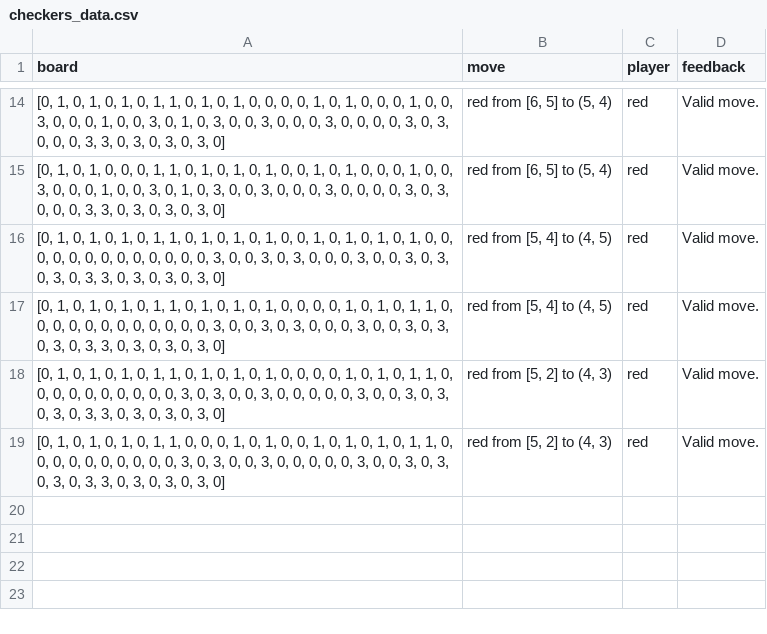
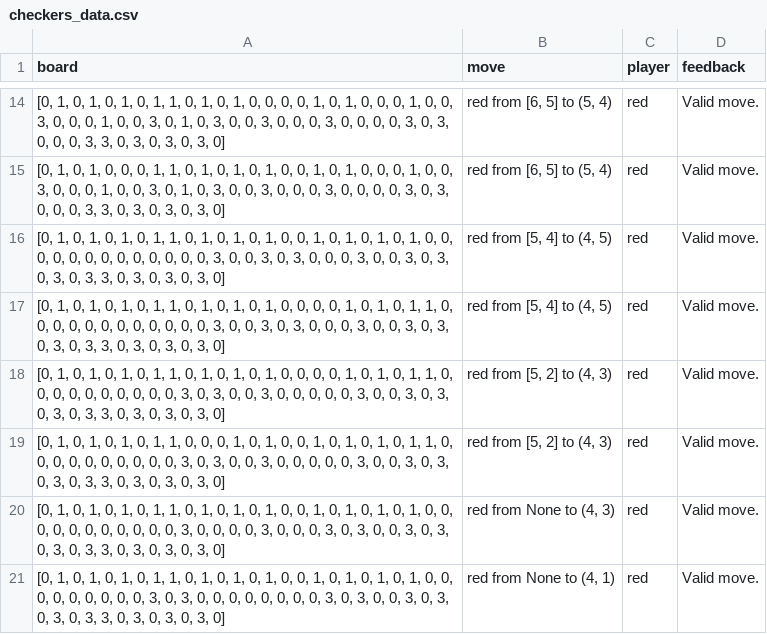
Before and after one commit to Arkay92/AICheckers, a CSV file: checkers_data.csv, drawn as a sheet; only a part is shown, gaps mark what is left out; the diff names each change by its address in the sheet, - before the commit and + after, or states it on an @@ line.

```diff
--- a/checkers_data.csv
+++ b/checkers_data.csv
+row 20: [0, 1, 0, 1, 0, 1, 0, 1, 1, 0, 1, 0, 1, 0, 1, 0, 0, 1, 0, 1, 0, 1, 0, 1, 0, 0, 0, 0, 0, 0, 0, 0, 0, 0, 0, 3, 0, 0, 0, 0, 3, 0, 0, 0, 3, 0, 3, 0, 0, 3, 0, 3, 0, 3, 0, 3, 3, 0, 3, 0, 3, 0, 3, 0] | red from None to (4, 3) | red | Valid move.
+row 21: [0, 1, 0, 1, 0, 1, 0, 1, 1, 0, 1, 0, 1, 0, 1, 0, 0, 1, 0, 1, 0, 1, 0, 1, 0, 0, 0, 0, 0, 0, 0, 0, 0, 3, 0, 3, 0, 0, 0, 0, 0, 0, 0, 0, 3, 0, 3, 0, 0, 3, 0, 3, 0, 3, 0, 3, 3, 0, 3, 0, 3, 0, 3, 0] | red from None to (4, 1) | red | Valid move.
```
Also changed, not shown: 2 other files.
